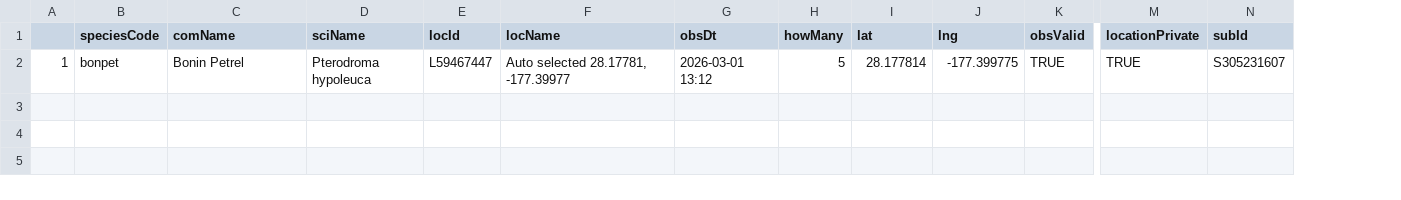
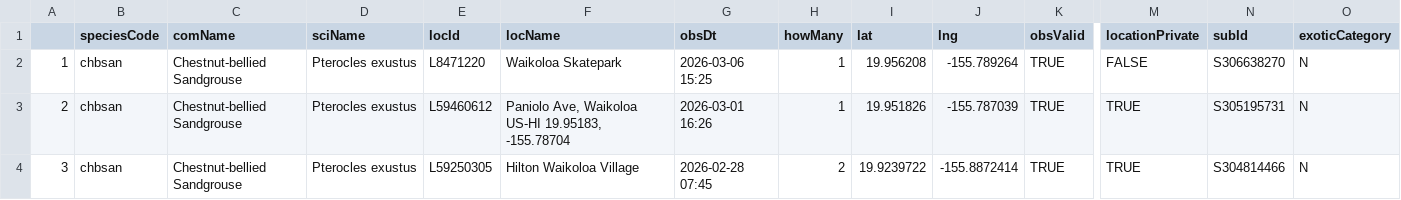
Before and after one commit to jsm425/BirdNerd, a CSV file: BirdSightingLists/level5Sightings.csv, drawn as a sheet; only a part is shown, gaps mark what is left out; rows hold the shown columns only; the diff names each change by its address in the sheet, - before the commit and + after, or states it on an @@ line.

```diff
--- a/BirdSightingLists/level5Sightings.csv
+++ b/BirdSightingLists/level5Sightings.csv
+column O (exoticCategory), row 2: N
-B2 (speciesCode): bonpet
+B2 (speciesCode): chbsan
-C2 (comName): Bonin Petrel
+C2 (comName): Chestnut-bellied Sandgrouse
-D2 (sciName): Pterodroma hypoleuca
+D2 (sciName): Pterocles exustus
-E2 (locId): L59467447
+E2 (locId): L8471220
-F2 (locName): Auto selected 28.17781, -177.39977
+F2 (locName): Waikoloa Skatepark
-G2 (obsDt): 2026-03-01 13:12
+G2 (obsDt): 2026-03-06 15:25
-H2 (howMany): 5
+H2 (howMany): 1
-I2 (lat): 28.177814
+I2 (lat): 19.956208
-J2 (lng): -177.399775
+J2 (lng): -155.789264
-M2 (locationPrivate): TRUE
+M2 (locationPrivate): FALSE
-N2 (subId): S305231607
+N2 (subId): S306638270
+row 3: 2 | chbsan | Chestnut-bellied Sandgrouse | Pterocles exustus | L59460612 | Paniolo Ave, Waikoloa US-HI 19.95183, -155.78704 | 2026-03-01 16:26 | 1 | 19.951826 | -155.787039 | TRUE | TRUE | S305195731 | N
+row 4: 3 | chbsan | Chestnut-bellied Sandgrouse | Pterocles exustus | L59250305 | Hilton Waikoloa Village | 2026-02-28 07:45 | 2 | 19.9239722 | -155.8872414 | TRUE | TRUE | S304814466 | N
```
Also changed, not shown: BirdSightingLists/level4Sightings.csv, 3 other files.
